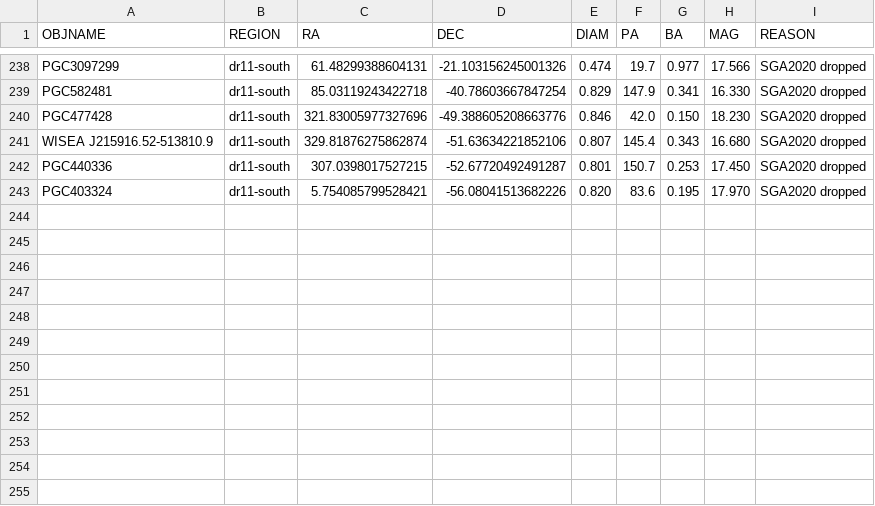
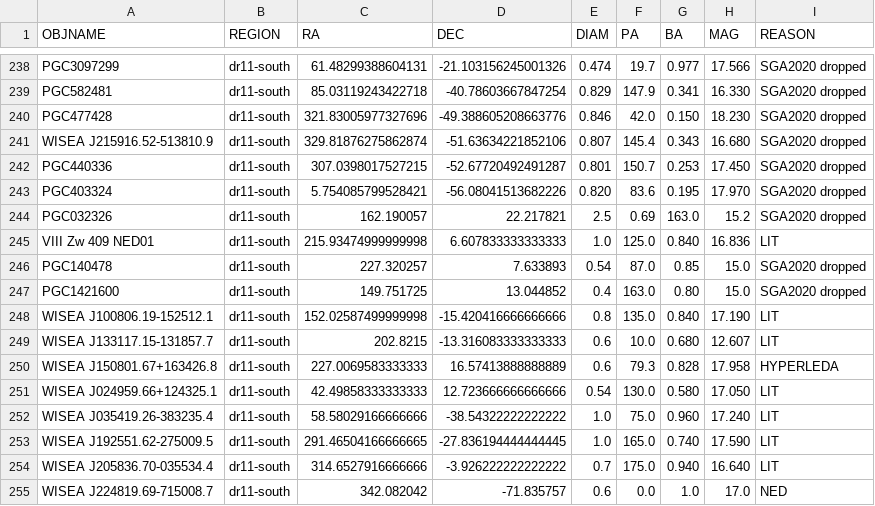
Before and after one commit to moustakas/SGA, a CSV file: py/SGA/data/SGA2025/overlays/v1.1/adds.csv, drawn as a sheet; only a part is shown, gaps mark what is left out; the diff names each change by its address in the sheet, - before the commit and + after, or states it on an @@ line.

```diff
--- a/py/SGA/data/SGA2025/overlays/v1.1/adds.csv
+++ b/py/SGA/data/SGA2025/overlays/v1.1/adds.csv
+row 244: PGC032326 | dr11-south | 162.190057 | 22.217821 | 2.5 | 0.69 | 163.0 | 15.2 | SGA2020 dropped
+row 245: VIII Zw 409 NED01 | dr11-south | 215.93474999999998 | 6.607833333333333 | 1.0 | 125.0 | 0.840 | 16.836 | LIT
+row 246: PGC140478 | dr11-south | 227.320257 | 7.633893 | 0.54 | 87.0 | 0.85 | 15.0 | SGA2020 dropped
+row 247: PGC1421600 | dr11-south | 149.751725 | 13.044852 | 0.4 | 163.0 | 0.80 | 15.0 | SGA2020 dropped
+row 248: WISEA J100806.19-152512.1 | dr11-south | 152.02587499999998 | -15.420416666666666 | 0.8 | 135.0 | 0.840 | 17.190 | LIT
+row 249: WISEA J133117.15-131857.7 | dr11-south | 202.8215 | -13.316083333333333 | 0.6 | 10.0 | 0.680 | 12.607 | LIT
+row 250: WISEA J150801.67+163426.8 | dr11-south | 227.0069583333333 | 16.57413888888889 | 0.6 | 79.3 | 0.828 | 17.958 | HYPERLEDA
+row 251: WISEA J024959.66+124325.1 | dr11-south | 42.49858333333333 | 12.723666666666666 | 0.54 | 130.0 | 0.580 | 17.050 | LIT
+row 252: WISEA J035419.26-383235.4 | dr11-south | 58.58029166666666 | -38.54322222222222 | 1.0 | 75.0 | 0.960 | 17.240 | LIT
+row 253: WISEA J192551.62-275009.5 | dr11-south | 291.46504166666665 | -27.836194444444445 | 1.0 | 165.0 | 0.740 | 17.590 | LIT
+row 254: WISEA J205836.70-035534.4 | dr11-south | 314.6527916666666 | -3.926222222222222 | 0.7 | 175.0 | 0.940 | 16.640 | LIT
+row 255: WISEA J224819.69-715008.7 | dr11-south | 342.082042 | -71.835757 | 0.6 | 0.0 | 1.0 | 17.0 | NED
```
Also changed, not shown: py/SGA/data/SGA2025/overlays/v1.1/drops.csv, py/SGA/data/SGA2025/overlays/v1.1/flags.csv, 1 other file.
